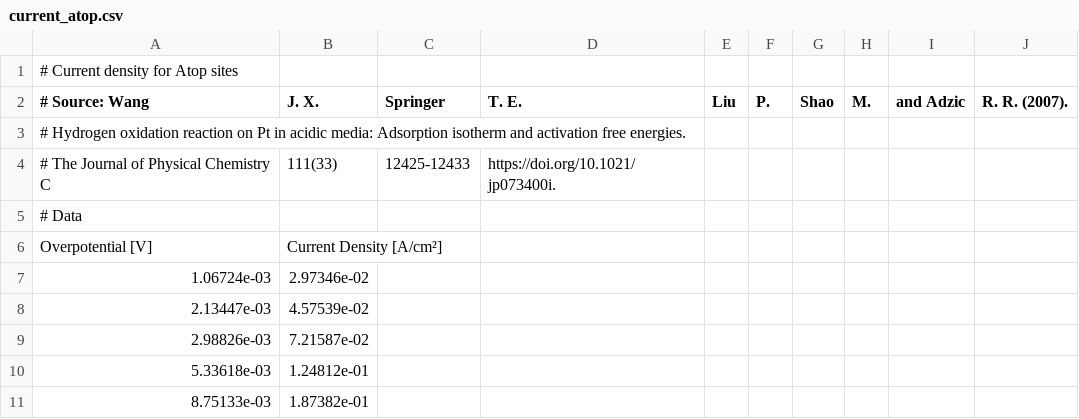
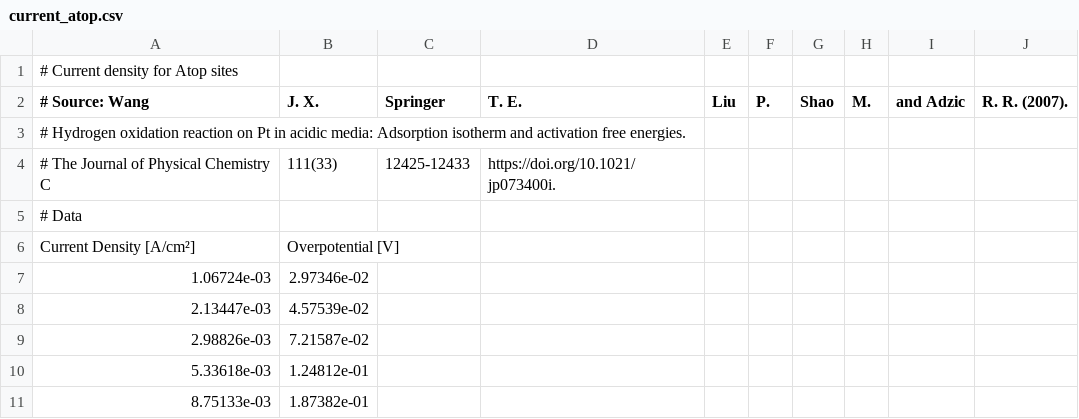
Before and after one commit to CarlosBaqueiro/MicroElektrodica, a CSV file: tutorials/examples/Wang2007Hydrogen/WangData/current_atop.csv, drawn as a sheet; only a part is shown.

Commit message:
Swap column order in Wang2007Hydrogen data files.
Updated the order of columns in `current_hb.csv` and `current_atop.csv` to make "Current Density" precede "Overpotential". This ensures consistency with other data formats and improves readability. Additionally, redundant content was removed from the tutorial notebook for clarity.

```diff
--- a/tutorials/examples/Wang2007Hydrogen/WangData/current_atop.csv
+++ b/tutorials/examples/Wang2007Hydrogen/WangData/current_atop.csv
@@ -5,3 +5,3 @@
 # Data
-Overpotential [V],Current Density [A/cm²]
+Current Density [A/cm²],Overpotential [V]
 1.06724e-03,2.97346e-02
```
Also changed, not shown: tutorials/examples/Wang2007Hydrogen/WangData/current_hb.csv, 1 other file.
